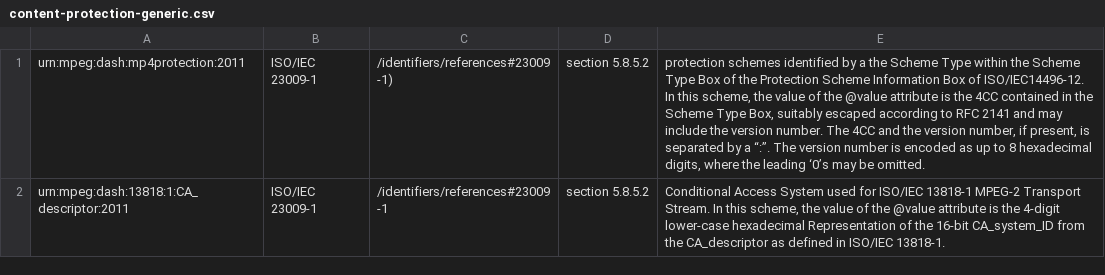
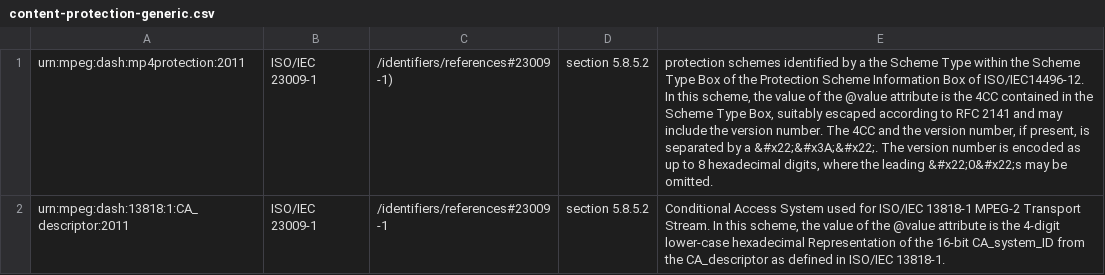
Before and after one commit to Dash-Industry-Forum/Identifiers, a CSV file: csv/content-protection-generic.csv, drawn as a sheet.

```diff
--- a/csv/content-protection-generic.csv
+++ b/csv/content-protection-generic.csv
@@ -1,2 +1,2 @@
-urn:mpeg:dash:mp4protection:2011|ISO/IEC 23009-1|/identifiers/references#23009-1)|section 5.8.5.2|protection schemes identified by a the Scheme Type within the Scheme Type Box of the Protection Scheme Information Box of ISO/IEC14496-12. In this scheme, the value of the @value attribute is the 4CC contained in the Scheme Type Box, suitably escaped according to RFC 2141 and may include the version number. The 4CC and the version number, if present, is separated by a “:”. The version number is encoded as up to 8 hexadecimal digits, where the leading ‘0’s may be omitted.
+urn:mpeg:dash:mp4protection:2011|ISO/IEC 23009-1|/identifiers/references#23009-1)|section 5.8.5.2|protection schemes identified by a the Scheme Type within the Scheme Type Box of the Protection Scheme Information Box of ISO/IEC14496-12. In this scheme, the value of the @value attribute is the 4CC contained in the Scheme Type Box, suitably escaped according to RFC 2141 and may include the version number. The 4CC and the version number, if present, is separated by a &#x22;&#x3A;&#x22;. The version number is encoded as up to 8 hexadecimal digits, where the leading &#x22;0&#x22;s may be omitted.
 urn:mpeg:dash:13818:1:CA_descriptor:2011|ISO/IEC 23009-1|/identifiers/references#23009-1|section 5.8.5.2|Conditional Access System used for ISO/IEC 13818-1 MPEG-2 Transport Stream. In this scheme, the value of the @value attribute is the 4-digit lower-case hexadecimal Representation of the 16-bit CA_system_ID from the CA_descriptor as defined in ISO/IEC 13818-1.
```
Also changed, not shown: csv/content-protection-system-specific.csv.
